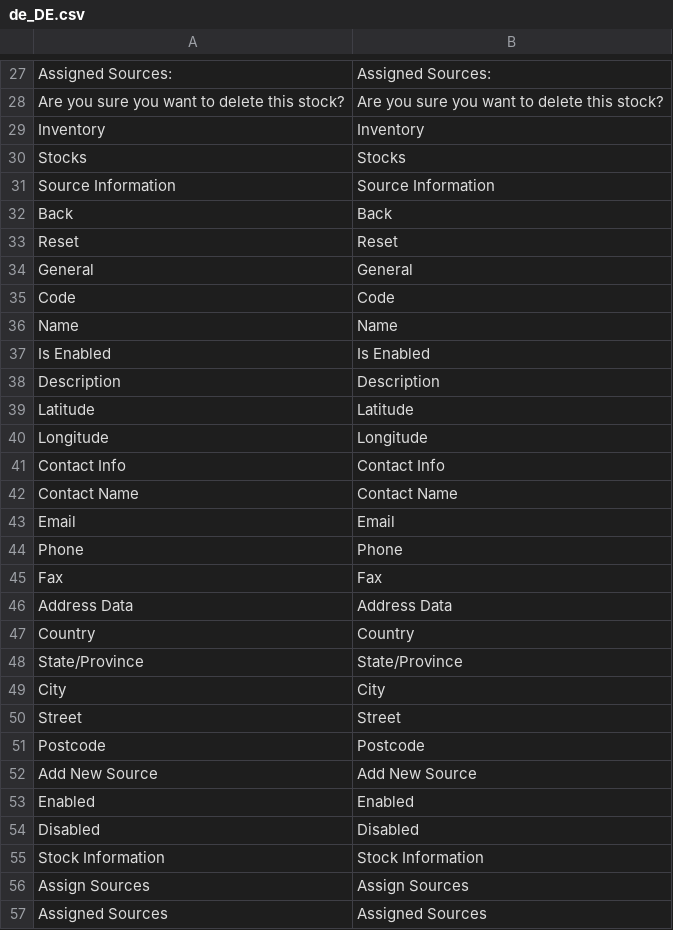
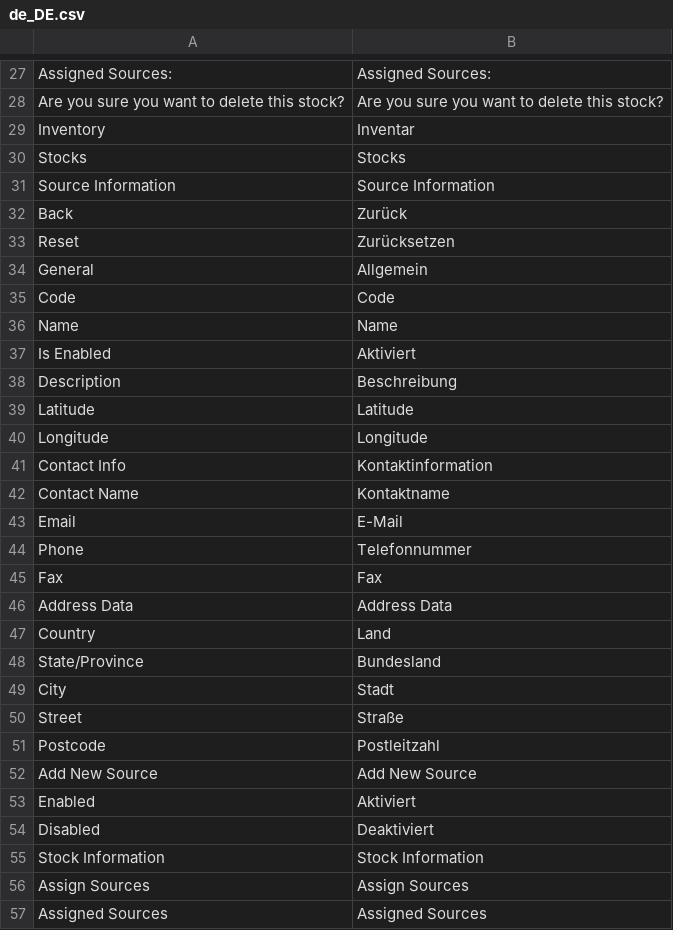
Before and after one commit to magento-l10n/i18n-msi, a CSV file: app/code/Magento/InventoryAdminUi/i18n/de_DE.csv, drawn as a sheet; only a part is shown, gaps mark what is left out; the diff covers the shown part only.

Commit message:
New Crowdin updates (#18)
* New translations __.csv (German)

* New translations __.csv (German)

```diff
--- a/app/code/Magento/InventoryAdminUi/i18n/de_DE.csv
+++ b/app/code/Magento/InventoryAdminUi/i18n/de_DE.csv
@@ -28,28 +28,28 @@
 "Are you sure you want to delete this stock?","Are you sure you want to delete this stock?"
-"Inventory","Inventory"
+"Inventory","Inventar"
 "Stocks","Stocks"
 "Source Information","Source Information"
-"Back","Back"
-"Reset","Reset"
-"General","General"
+"Back","Zurück"
+"Reset","Zurücksetzen"
+"General","Allgemein"
 "Code","Code"
 "Name","Name"
-"Is Enabled","Is Enabled"
-"Description","Description"
+"Is Enabled","Aktiviert"
+"Description","Beschreibung"
 "Latitude","Latitude"
 "Longitude","Longitude"
-"Contact Info","Contact Info"
-"Contact Name","Contact Name"
-"Email","Email"
-"Phone","Phone"
+"Contact Info","Kontaktinformation"
+"Contact Name","Kontaktname"
+"Email","E-Mail"
+"Phone","Telefonnummer"
 "Fax","Fax"
 "Address Data","Address Data"
-"Country","Country"
-"State/Province","State/Province"
-"City","City"
-"Street","Street"
-"Postcode","Postcode"
+"Country","Land"
+"State/Province","Bundesland"
+"City","Stadt"
+"Street","Straße"
+"Postcode","Postleitzahl"
 "Add New Source","Add New Source"
-"Enabled","Enabled"
-"Disabled","Disabled"
+"Enabled","Aktiviert"
+"Disabled","Deaktiviert"
 "Stock Information","Stock Information"
```
Also changed, not shown: 7 edited cells elsewhere in this file, app/code/Magento/Inventory/i18n/de_DE.csv.
